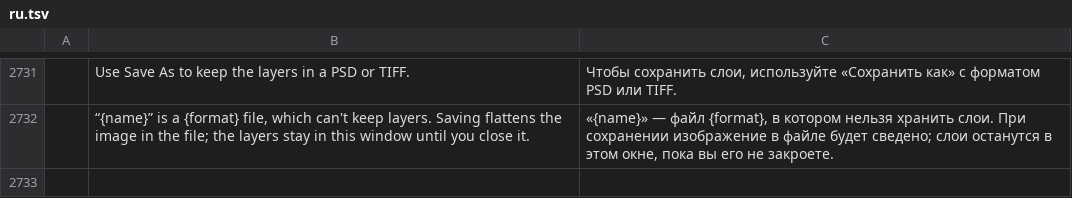
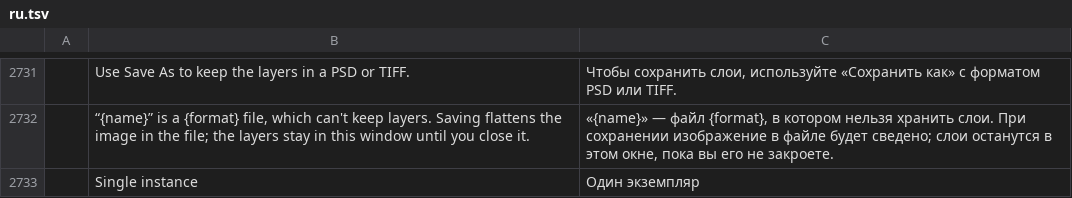
Before and after one commit to GabryelTenorio/photocraft, a TSV file: crates/ui-egui/src/i18n/ru.tsv, drawn as a sheet; only a part is shown, gaps mark what is left out; the diff names each change by its address in the sheet, - before the commit and + after, or states it on an @@ line.

```diff
--- a/crates/ui-egui/src/i18n/ru.tsv
+++ b/crates/ui-egui/src/i18n/ru.tsv
+row 2733:  | Single instance | Один экземпляр
```
Also changed, not shown: crates/ui-egui/src/i18n/el.tsv, crates/ui-egui/src/i18n/ja.tsv, 19 other files.
